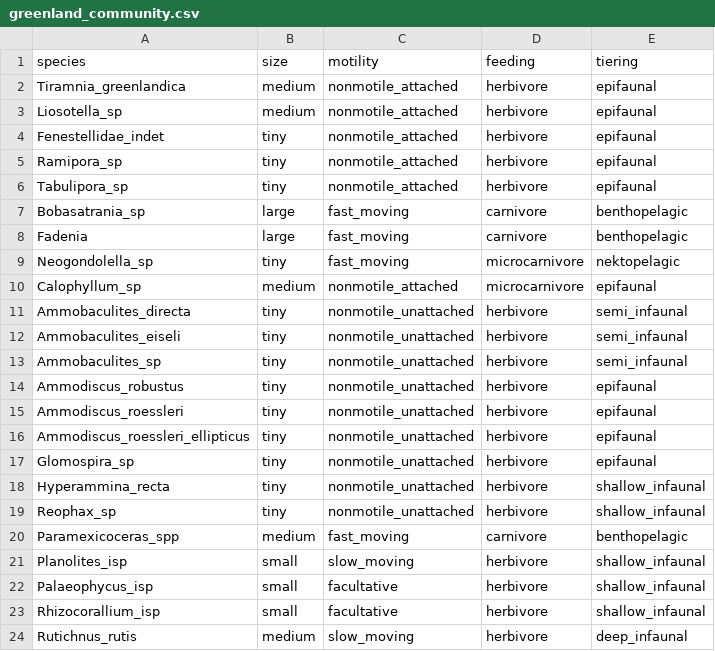
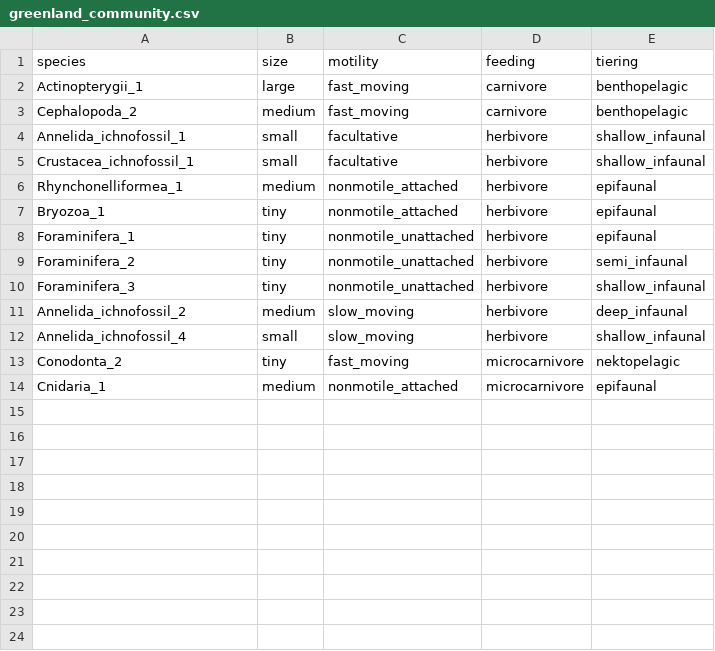
Before and after one commit to BecksLab/boom_bust_extinctions, a CSV file: data/greenland_community.csv, drawn as a sheet.

Commit message:
🐣 guild level data

```diff
--- a/data/greenland_community.csv
+++ b/data/greenland_community.csv
@@ -1,24 +1,14 @@
 species,size,motility,feeding,tiering
-Tiramnia_greenlandica,medium,nonmotile_attached,herbivore,epifaunal
-Liosotella_sp,medium,nonmotile_attached,herbivore,epifaunal
-Fenestellidae_indet,tiny,nonmotile_attached,herbivore,epifaunal
-Ramipora_sp,tiny,nonmotile_attached,herbivore,epifaunal
-Tabulipora_sp,tiny,nonmotile_attached,herbivore,epifaunal
-Bobasatrania_sp,large,fast_moving,carnivore,benthopelagic
-Fadenia,large,fast_moving,carnivore,benthopelagic
-Neogondolella_sp,tiny,fast_moving,microcarnivore,nektopelagic
-Calophyllum_sp,medium,nonmotile_attached,microcarnivore,epifaunal
-Ammobaculites_directa,tiny,nonmotile_unattached,herbivore,semi_infaunal
-Ammobaculites_eiseli,tiny,nonmotile_unattached,herbivore,semi_infaunal
-Ammobaculites_sp,tiny,nonmotile_unattached,herbivore,semi_infaunal
-Ammodiscus_robustus,tiny,nonmotile_unattached,herbivore,epifaunal
-Ammodiscus_roessleri,tiny,nonmotile_unattached,herbivore,epifaunal
-Ammodiscus_roessleri_ellipticus,tiny,nonmotile_unattached,herbivore,epifaunal
-Glomospira_sp,tiny,nonmotile_unattached,herbivore,epifaunal
-Hyperammina_recta,tiny,nonmotile_unattached,herbivore,shallow_infaunal
-Reophax_sp,tiny,nonmotile_unattached,herbivore,shallow_infaunal
-Paramexicoceras_spp,medium,fast_moving,carnivore,benthopelagic
-Planolites_isp,small,slow_moving,herbivore,shallow_infaunal
-Palaeophycus_isp,small,facultative,herbivore,shallow_infaunal
-Rhizocorallium_isp,small,facultative,herbivore,shallow_infaunal
-Rutichnus_rutis,medium,slow_moving,herbivore,deep_infaunal
+Actinopterygii_1,large,fast_moving,carnivore,benthopelagic
+Cephalopoda_2,medium,fast_moving,carnivore,benthopelagic
+Annelida_ichnofossil_1,small,facultative,herbivore,shallow_infaunal
+Crustacea_ichnofossil_1,small,facultative,herbivore,shallow_infaunal
+Rhynchonelliformea_1,medium,nonmotile_attached,herbivore,epifaunal
+Bryozoa_1,tiny,nonmotile_attached,herbivore,epifaunal
+Foraminifera_1,tiny,nonmotile_unattached,herbivore,epifaunal
+Foraminifera_2,tiny,nonmotile_unattached,herbivore,semi_infaunal
+Foraminifera_3,tiny,nonmotile_unattached,herbivore,shallow_infaunal
+Annelida_ichnofossil_2,medium,slow_moving,herbivore,deep_infaunal
+Annelida_ichnofossil_4,small,slow_moving,herbivore,shallow_infaunal
+Conodonta_2,tiny,fast_moving,microcarnivore,nektopelagic
+Cnidaria_1,medium,nonmotile_attached,microcarnivore,epifaunal
```
Also changed, not shown: data/dolomites_community.csv, data/russia_community.csv, 8 other files.
